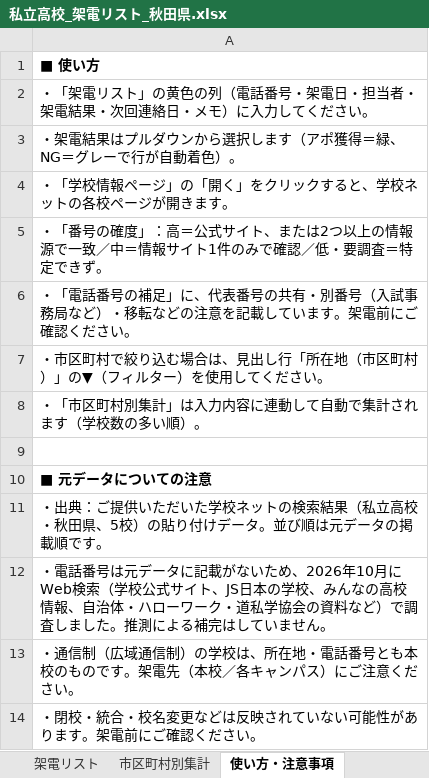
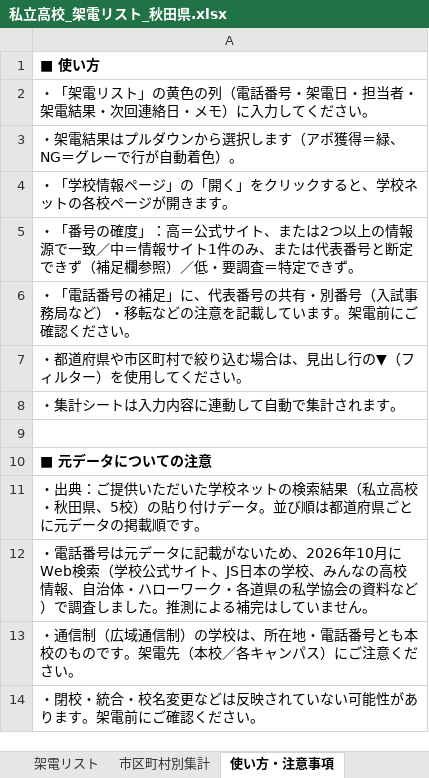
Before and after one commit to rshoji-blip/syoji, an Excel workbook: call-list/私立高校_架電リスト_秋田県.xlsx, sheet 使い方・注意事項, drawn as a sheet; values as stored, in another font and other column widths than the file's, no borders; the diff names each change by its address in the sheet, - before the commit and + after, or states it on an @@ line.

```diff
--- a/call-list/私立高校_架電リスト_秋田県.xlsx (sheet 使い方・注意事項)
+++ b/call-list/私立高校_架電リスト_秋田県.xlsx (sheet 使い方・注意事項)
-A5: …1件のみで確認／低・要…
+A5: …1件のみ、または代表番号と断定できず（補足欄参照）／低・要…
-A7: ・市区町村で絞り込む場合は、見出し行「所在地（市区町村）」の▼（フィルター）を使用してください。
+A7: ・都道府県や市区町村で絞り込む場合は、見出し行の▼（フィルター）を使用してください。
-A8: ・「市区町村別集計」は入力内容に連動して自動で集計されます（学校数の多い順）。
+A8: ・集計シートは入力内容に連動して自動で集計されます。
-A11: …並び順は元データ…
+A11: …並び順は都道府県ごとに元データ…
-A12: …ワーク・道私学協会…
+A12: …ワーク・各道県の私学協会…
```
Also changed, not shown: call-list/私立高校_架電リスト_宮城県.xlsx, call-list/私立高校_架電リスト_山形県.xlsx, 8 other files.
